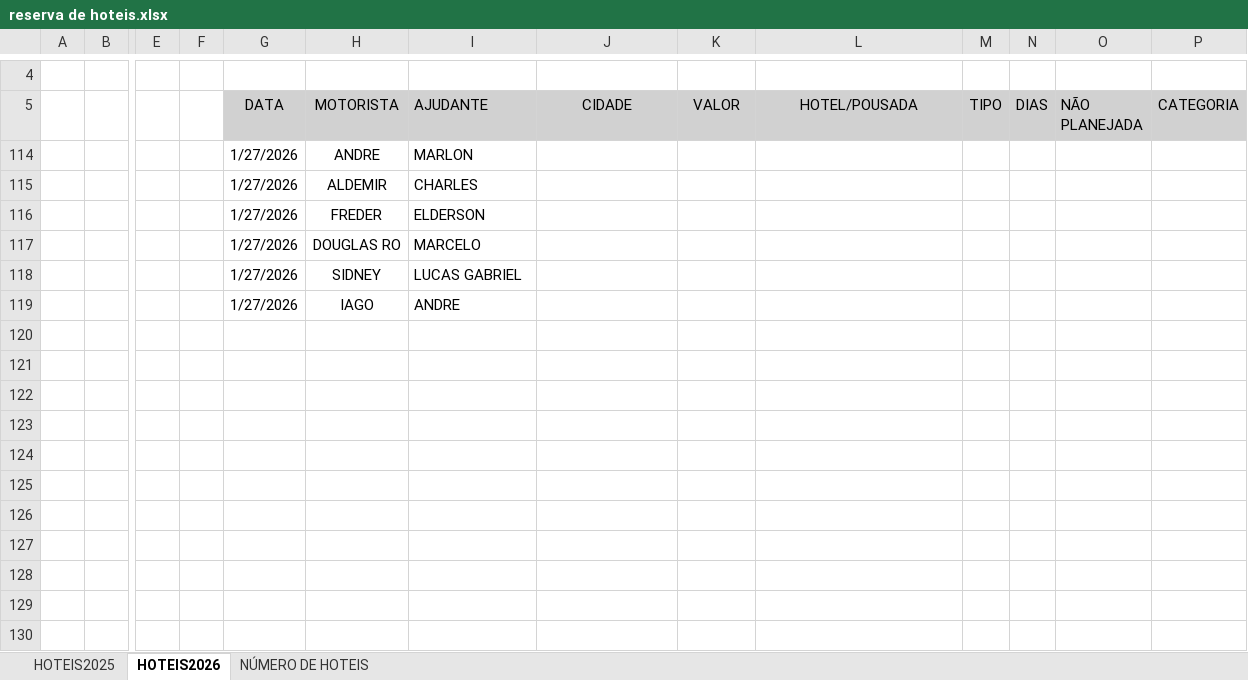
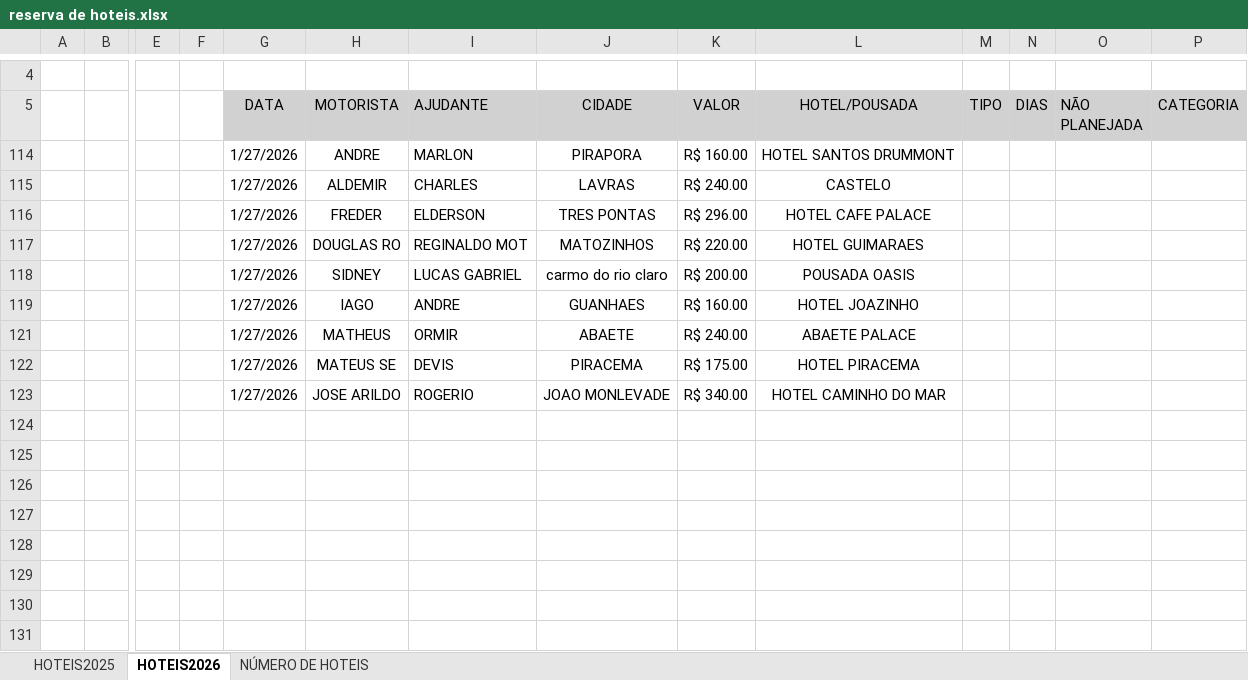
Before and after one commit to jhonnyoraculos/dashboard, an Excel workbook: data/reserva de hoteis.xlsx, sheet HOTEIS2026, drawn as a sheet; only a part is shown, gaps mark what is left out; the shorter side is filled out with more unchanged rows; values as stored, in another font and other column widths than the file's, no borders; removed rows and columns are numbered as before the commit, all else as after; rows hold the shown columns only; the diff names each change by its address in the sheet, - before the commit and + after, or states it on an @@ line.

```diff
--- a/data/reserva de hoteis.xlsx (sheet HOTEIS2026)
+++ b/data/reserva de hoteis.xlsx (sheet HOTEIS2026)
-J114 (CIDADE): (empty)
+J114 (CIDADE): PIRAPORA
-K114 (VALOR): (empty)
+K114 (VALOR): R$ 160.00
-L114 (HOTEL/POUSADA): (empty)
+L114 (HOTEL/POUSADA): HOTEL SANTOS DRUMMONT
-J115 (CIDADE): (empty)
+J115 (CIDADE): LAVRAS
-K115 (VALOR): (empty)
+K115 (VALOR): R$ 240.00
-L115 (HOTEL/POUSADA): (empty)
+L115 (HOTEL/POUSADA): CASTELO
-J116 (CIDADE): (empty)
+J116 (CIDADE): TRES PONTAS
-K116 (VALOR): (empty)
+K116 (VALOR): R$ 296.00
-L116 (HOTEL/POUSADA): (empty)
+L116 (HOTEL/POUSADA): HOTEL CAFE PALACE
-row 117:  |  |  |  | 1/27/2026 | DOUGLAS RO | MARCELO
-row 118:  |  |  |  | 1/27/2026 | SIDNEY | LUCAS GABRIEL
-row 119:  |  |  |  | 1/27/2026 | IAGO | ANDRE
-row 117: (empty)
+row 117:  |  |  |  | 1/27/2026 | DOUGLAS RO | REGINALDO MOT | MATOZINHOS | R$ 220.00 | HOTEL GUIMARAES
-row 118: (empty)
+row 118:  |  |  |  | 1/27/2026 | SIDNEY | LUCAS GABRIEL | carmo do rio claro | R$ 200.00 | POUSADA OASIS
-row 119: (empty)
+row 119:  |  |  |  | 1/27/2026 | IAGO | ANDRE | GUANHAES | R$ 160.00 | HOTEL JOAZINHO
-row 121: (empty)
+row 121:  |  |  |  | 1/27/2026 | MATHEUS | ORMIR | ABAETE | R$ 240.00 | ABAETE PALACE
+row 122:  |  |  |  | 1/27/2026 | MATEUS SE | DEVIS | PIRACEMA | R$ 175.00 | HOTEL PIRACEMA
+row 123:  |  |  |  | 1/27/2026 | JOSE ARILDO | ROGERIO | JOAO MONLEVADE | R$ 340.00 | HOTEL CAMINHO DO MAR
```
Also changed, not shown: sheet HOTEIS2025, data/manutencao.xlsx.
